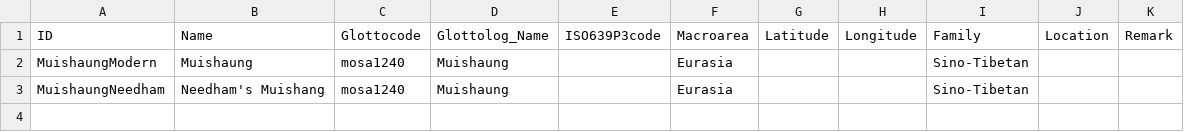
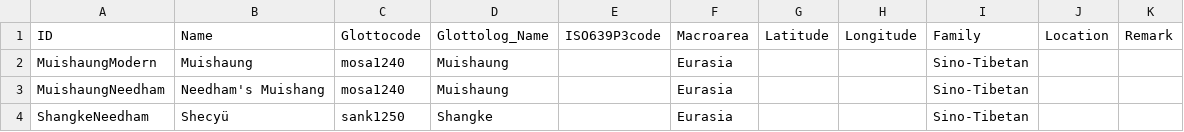
Before and after one commit to phonemica/needhammuishaung, a CSV file: cldf/languages.csv, drawn as a sheet; the diff names each change by its address in the sheet, - before the commit and + after, or states it on an @@ line.

Commit message:
beginning to add Shecyü

```diff
--- a/cldf/languages.csv
+++ b/cldf/languages.csv
+row 4: ShangkeNeedham | Shecyü | sank1250 | Shangke |  | Eurasia |  |  | Sino-Tibetan
```
Also changed, not shown: 1 other file.
